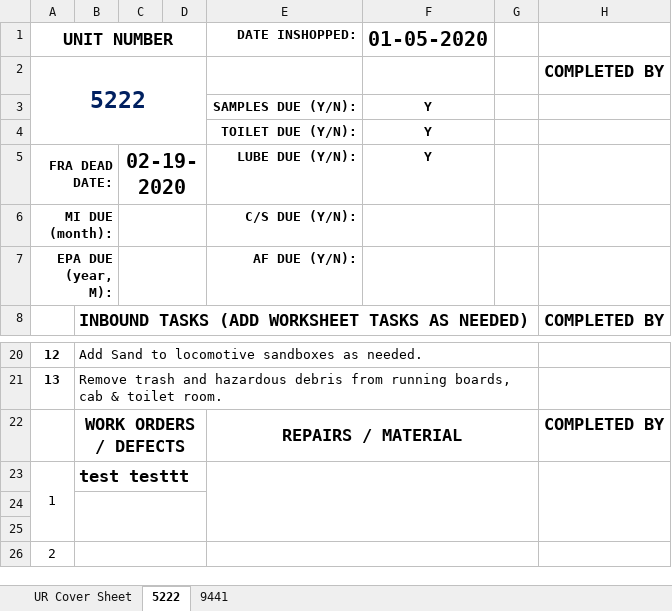
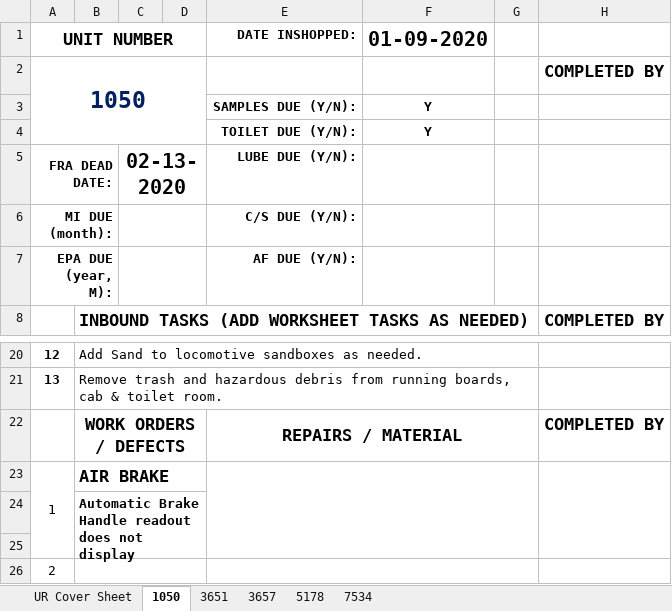
Before and after one commit to robbierobs/NSheet, an Excel workbook: UR_CoverSheets.xlsx, sheet 1050, drawn as a sheet; only a part is shown, gaps mark what is left out; values as stored, in another font and other column widths than the file's, no borders; the diff names each change by its address in the sheet, - before the commit and + after, or states it on an @@ line.

```diff
--- a/UR_CoverSheets.xlsx (sheet 1050)
+++ b/UR_CoverSheets.xlsx (sheet 1050)
-sheet tab: 5222
+sheet tab: 1050
-sheet tab: 9441
+sheet tab: 3651
+sheet tab: 3657
+sheet tab: 5178
+sheet tab: 7534
-F1: 01-05-2020
+F1: 01-09-2020
-A2 (UNIT NUMBER): 5222
+A2 (UNIT NUMBER): 1050
-C5: 02-19-2020
+C5: 02-13-2020
-F5 (01-09-2020): Y
+F5 (01-09-2020): (empty)
-B23: test testtt
+B23: AIR BRAKE
-B24: (empty)
+B24: Automatic Brake Handle readout does not display
```
Also changed, not shown: sheet 3651, MI_CoverSheets.xlsx, test.xlsx, 3 other files.
